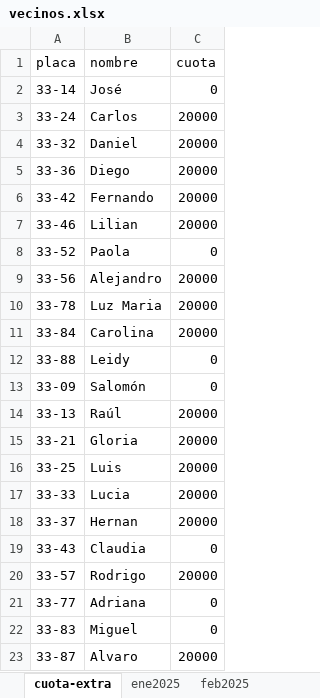
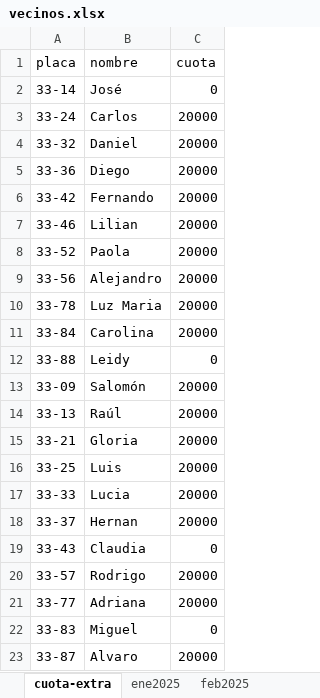
Before and after one commit to dgonxalex80/vecinos, an Excel workbook: docs/vecinos.xlsx, sheet cuota-extra, drawn as a sheet; values as stored, in another font and other column widths than the file's, no borders; the diff names each change by its address in the sheet, - before the commit and + after, or states it on an @@ line.

```diff
--- a/docs/vecinos.xlsx (sheet cuota-extra)
+++ b/docs/vecinos.xlsx (sheet cuota-extra)
-C8 (cuota): 0
+C8 (cuota): 20000
-C13 (cuota): 0
+C13 (cuota): 20000
-C21 (cuota): 0
+C21 (cuota): 20000
```
Also changed, not shown: vecinos.xlsx, 5 other files.
